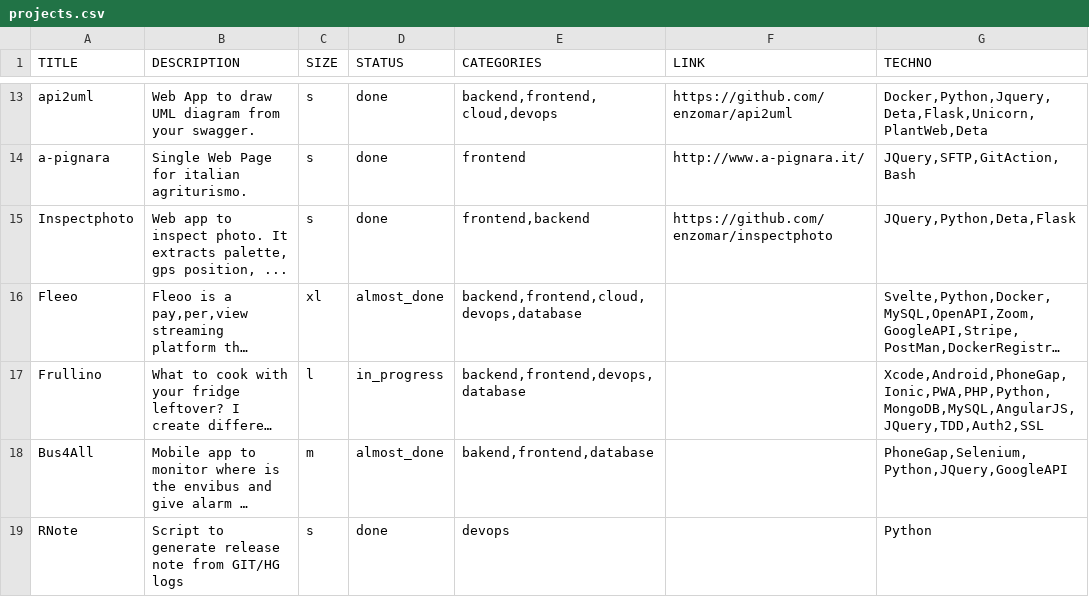
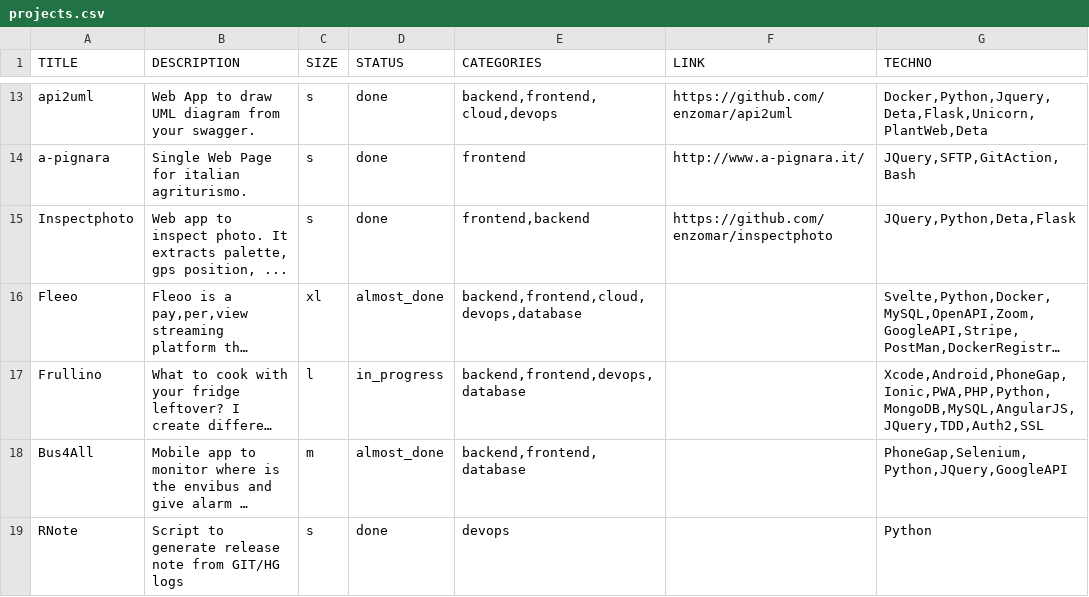
Before and after one commit to enzomar/enzomar.github.io, a CSV file: projects.csv, drawn as a sheet; only a part is shown, gaps mark what is left out; long unchanged cells end in …; the diff names each change by its address in the sheet, - before the commit and + after, or states it on an @@ line.

```diff
--- a/projects.csv
+++ b/projects.csv
-E18 (CATEGORIES): bakend,frontend,database
+E18 (CATEGORIES): backend,frontend,database
```
Also changed, not shown: 2 other files.
